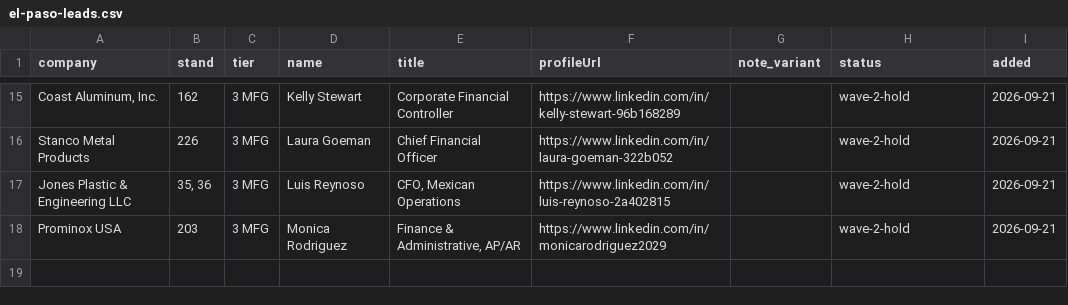
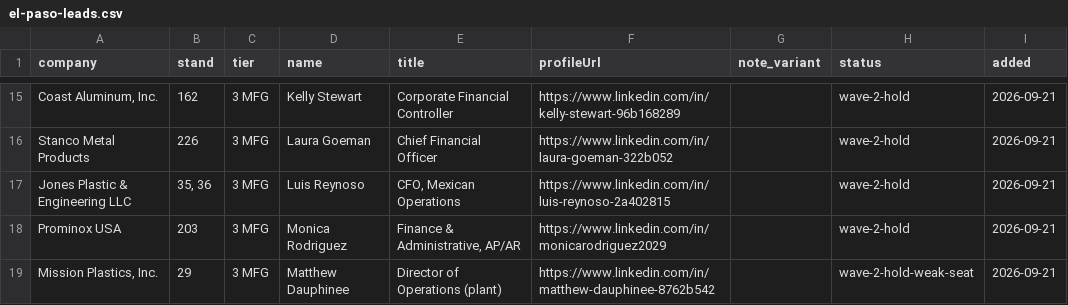
Before and after one commit to remymarcel-dot/houston-re-terminal, a CSV file: data/fx/events/el-paso-leads.csv, drawn as a sheet; only a part is shown, gaps mark what is left out.

```diff
--- a/data/fx/events/el-paso-leads.csv
+++ b/data/fx/events/el-paso-leads.csv
@@ -18 +18,2 @@ Jones Plastic & Engineering LLC,"35, 36",3 MFG,Luis Reynoso,"CFO, Mexican Operat
 Prominox USA,203,3 MFG,Monica Rodriguez,"Finance & Administrative, AP/AR",https://www.linkedin.com/in/monicarodriguez2029,,wave-2-hold,2026-09-21
+"Mission Plastics, Inc.",29,3 MFG,Matthew Dauphinee,Director of Operations (plant),https://www.linkedin.com/in/matthew-dauphinee-8762b542,,wave-2-hold-weak-seat,2026-09-21
```
Also changed, not shown: 2 other files.
